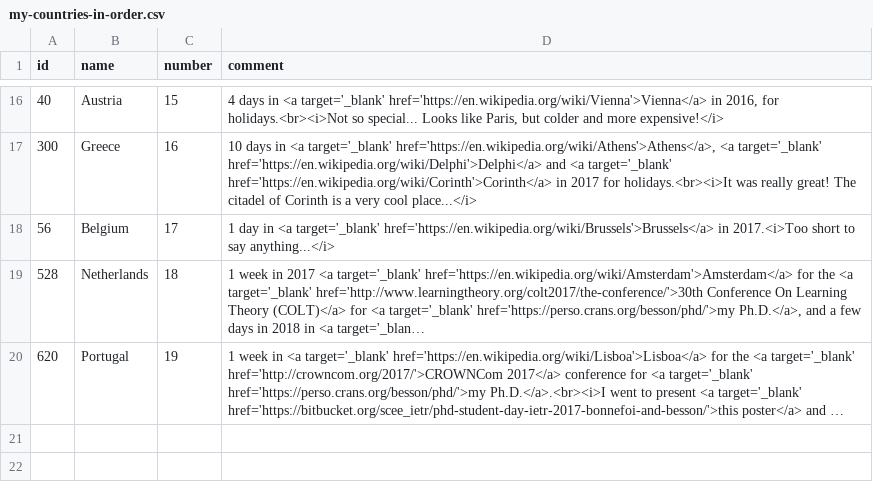
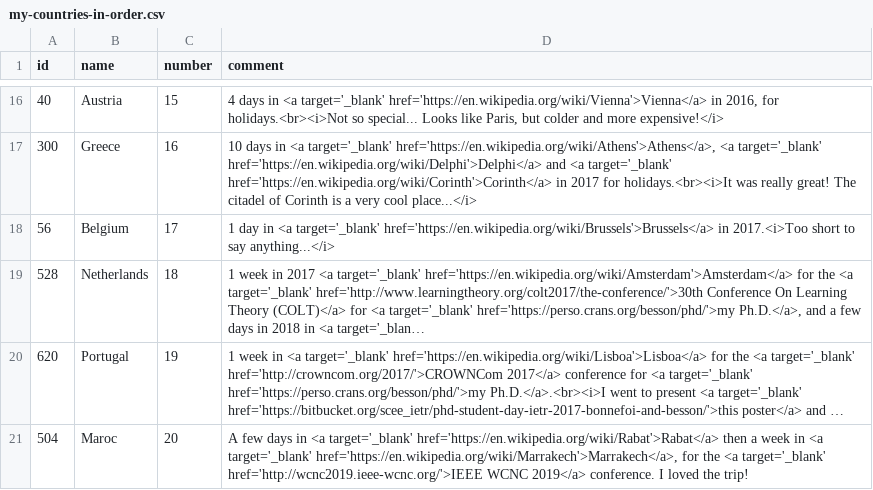
Before and after one commit to Naereen/world-tour-timeline, a CSV file: data/my-countries-in-order.csv, drawn as a sheet; only a part is shown, gaps mark what is left out; long unchanged cells end in …; the diff names each change by its address in the sheet, - before the commit and + after, or states it on an @@ line.

Commit message:
Update: I went to Marrakech and Rabat in Morroco last April.

```diff
--- a/data/my-countries-in-order.csv
+++ b/data/my-countries-in-order.csv
+row 21: 504 | Maroc | 20 | A few days in <a target='_blank' href='https://en.wikipedia.org/wiki/Rabat'>Rabat</a> then a week in <a target='_blank' href='https://en.wikipedia.org/wiki/Marrakech'>Marrakech</a>, for the <a target='_blank' href='http://wcnc2019.ieee-wcnc.org/'>IEEE WCNC 2019</a> conference. I loved the trip!
```
